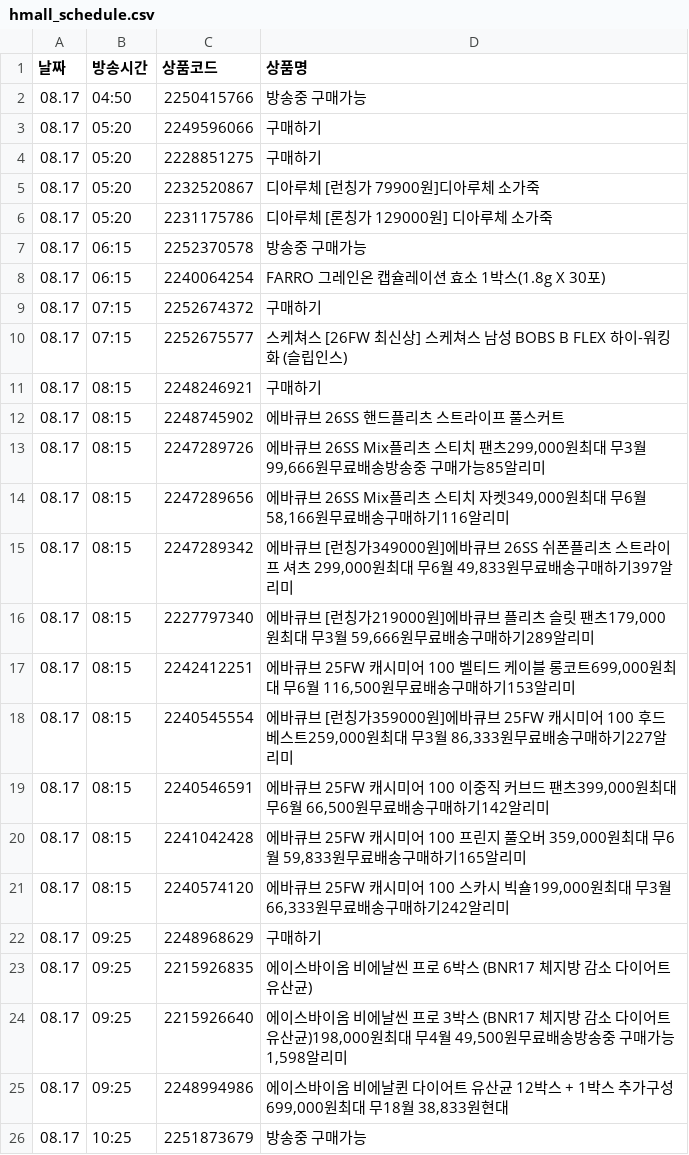
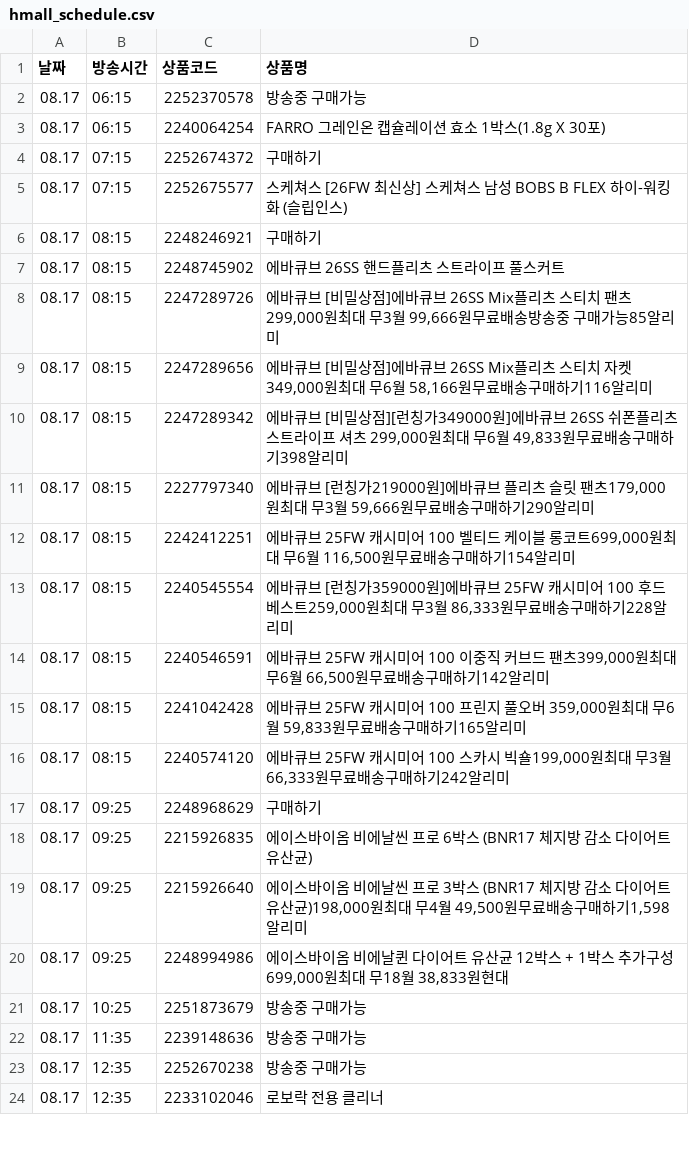
Before and after one commit to poodingcake-hue/HYUNDAICRAWLING, a CSV file: hmall_schedule.csv, drawn as a sheet; only a part is shown; the shorter side is filled out with more unchanged rows.

```diff
--- a/hmall_schedule.csv
+++ b/hmall_schedule.csv
@@ -1,7 +1,2 @@
 날짜,방송시간,상품코드,상품명
-08.17,04:50,2250415766,방송중 구매가능
-08.17,05:20,2249596066,구매하기
-08.17,05:20,2228851275,구매하기
-08.17,05:20,2232520867,디아루체 [런칭가 79900원]디아루체 소가죽
-08.17,05:20,2231175786,디아루체 [론칭가 129000원] 디아루체 소가죽
 08.17,06:15,2252370578,방송중 구매가능
@@ -12,8 +7,8 @@
 08.17,08:15,2248745902,에바큐브 26SS 핸드플리츠 스트라이프 풀스커트
-08.17,08:15,2247289726,"에바큐브 26SS Mix플리츠 스티치 팬츠299,000원최대 무3월 99,666원무료배송방송중 구매가능85알리미"
-08.17,08:15,2247289656,"에바큐브 26SS Mix플리츠 스티치 자켓349,000원최대 무6월 58,166원무료배송구매하기116알리미"
-08.17,08:15,2247289342,"에바큐브 [런칭가349000원]에바큐브 26SS 쉬폰플리츠 스트라이프 셔츠 299,000원최대 무6월 49,833원무료배송구매하기397알리미"
-08.17,08:15,2227797340,"에바큐브 [런칭가219000원]에바큐브 플리츠 슬릿 팬츠179,000원최대 무3월 59,666원무료배송구매하기289알리미"
-08.17,08:15,2242412251,"에바큐브 25FW 캐시미어 100 벨티드 케이블 롱코트699,000원최대 무6월 116,500원무료배송구매하기153알리미"
-08.17,08:15,2240545554,"에바큐브 [런칭가359000원]에바큐브 25FW 캐시미어 100 후드베스트259,000원최대 무3월 86,333원무료배송구매하기227알리미"
+08.17,08:15,2247289726,"에바큐브 [비밀상점]에바큐브 26SS Mix플리츠 스티치 팬츠299,000원최대 무3월 99,666원무료배송방송중 구매가능85알리미"
+08.17,08:15,2247289656,"에바큐브 [비밀상점]에바큐브 26SS Mix플리츠 스티치 자켓349,000원최대 무6월 58,166원무료배송구매하기116알리미"
+08.17,08:15,2247289342,"에바큐브 [비밀상점][런칭가349000원]에바큐브 26SS 쉬폰플리츠 스트라이프 셔츠 299,000원최대 무6월 49,833원무료배송구매하기398알리미"
+08.17,08:15,2227797340,"에바큐브 [런칭가219000원]에바큐브 플리츠 슬릿 팬츠179,000원최대 무3월 59,666원무료배송구매하기290알리미"
+08.17,08:15,2242412251,"에바큐브 25FW 캐시미어 100 벨티드 케이블 롱코트699,000원최대 무6월 116,500원무료배송구매하기154알리미"
+08.17,08:15,2240545554,"에바큐브 [런칭가359000원]에바큐브 25FW 캐시미어 100 후드베스트259,000원최대 무3월 86,333원무료배송구매하기228알리미"
 08.17,08:15,2240546591,"에바큐브 25FW 캐시미어 100 이중직 커브드 팬츠399,000원최대 무6월 66,500원무료배송구매하기142알리미"
@@ -23,3 +18,3 @@
 08.17,09:25,2215926835,에이스바이옴 비에날씬 프로 6박스 (BNR17 체지방 감소 다이어트 유산균)
-08.17,09:25,2215926640,"에이스바이옴 비에날씬 프로 3박스 (BNR17 체지방 감소 다이어트 유산균)198,000원최대 무4월 49,500원무료배송방송중 구매가능1,598알리미"
+08.17,09:25,2215926640,"에이스바이옴 비에날씬 프로 3박스 (BNR17 체지방 감소 다이어트 유산균)198,000원최대 무4월 49,500원무료배송구매하기1,598알리미"
 08.17,09:25,2248994986,"에이스바이옴 비에날퀸 다이어트 유산균 12박스 + 1박스 추가구성699,000원최대 무18월 38,833원현대"
```
